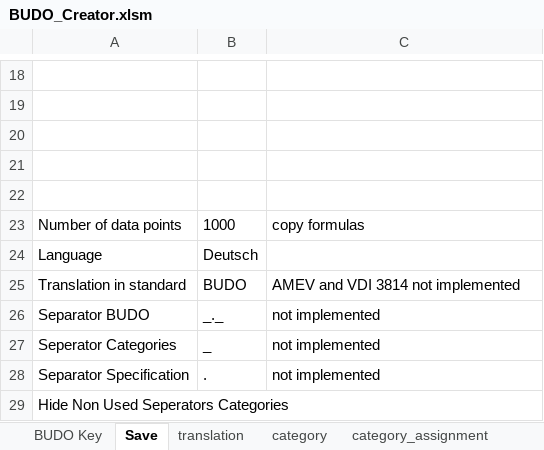
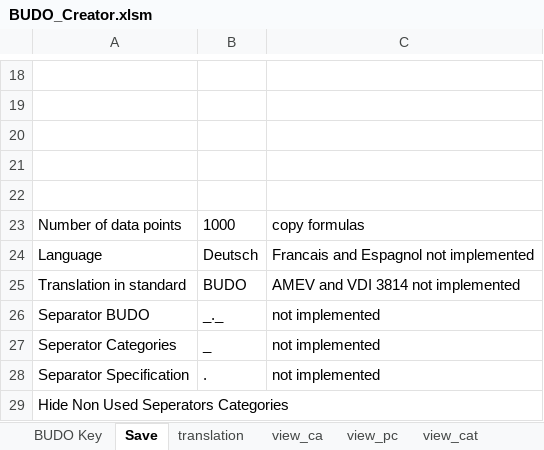
Before and after one commit to RWTH-EBC/BUDO, an Excel workbook: Excel-Table/BUDO_Creator.xlsm, sheet Save, drawn as a sheet; only a part is shown, gaps mark what is left out; values as stored, in another font and other column widths than the file's, no borders; charts and pictures not drawn; the diff names each change by its address in the sheet, - before the commit and + after, or states it on an @@ line.

```diff
--- a/Excel-Table/BUDO_Creator.xlsm (sheet Save)
+++ b/Excel-Table/BUDO_Creator.xlsm (sheet Save)
-sheet tab: category
@@ sheet tab hidden: category_assignment @@
+sheet tab: view_ca
+sheet tab: view_pc
+sheet tab: view_cat
-C24: (empty)
+C24: Francais and Espagnol not implemented
```
Also changed, not shown: sheet total, sheet translation, sheet BUDO Key, other sheet tabs, formulas that keep their value, charts or pictures, Excel-Table/BUDO_Creator_Master.xlsm.
